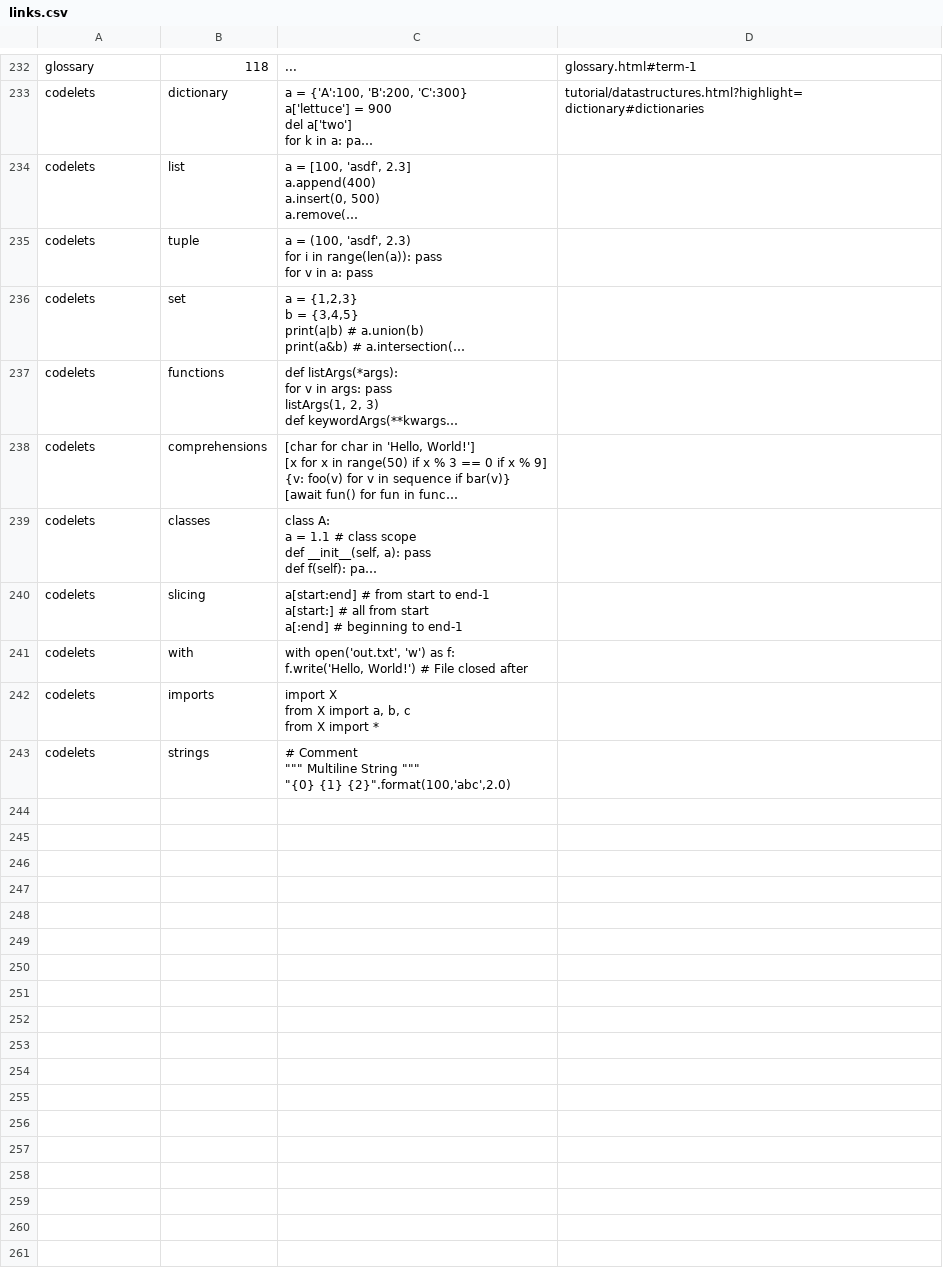
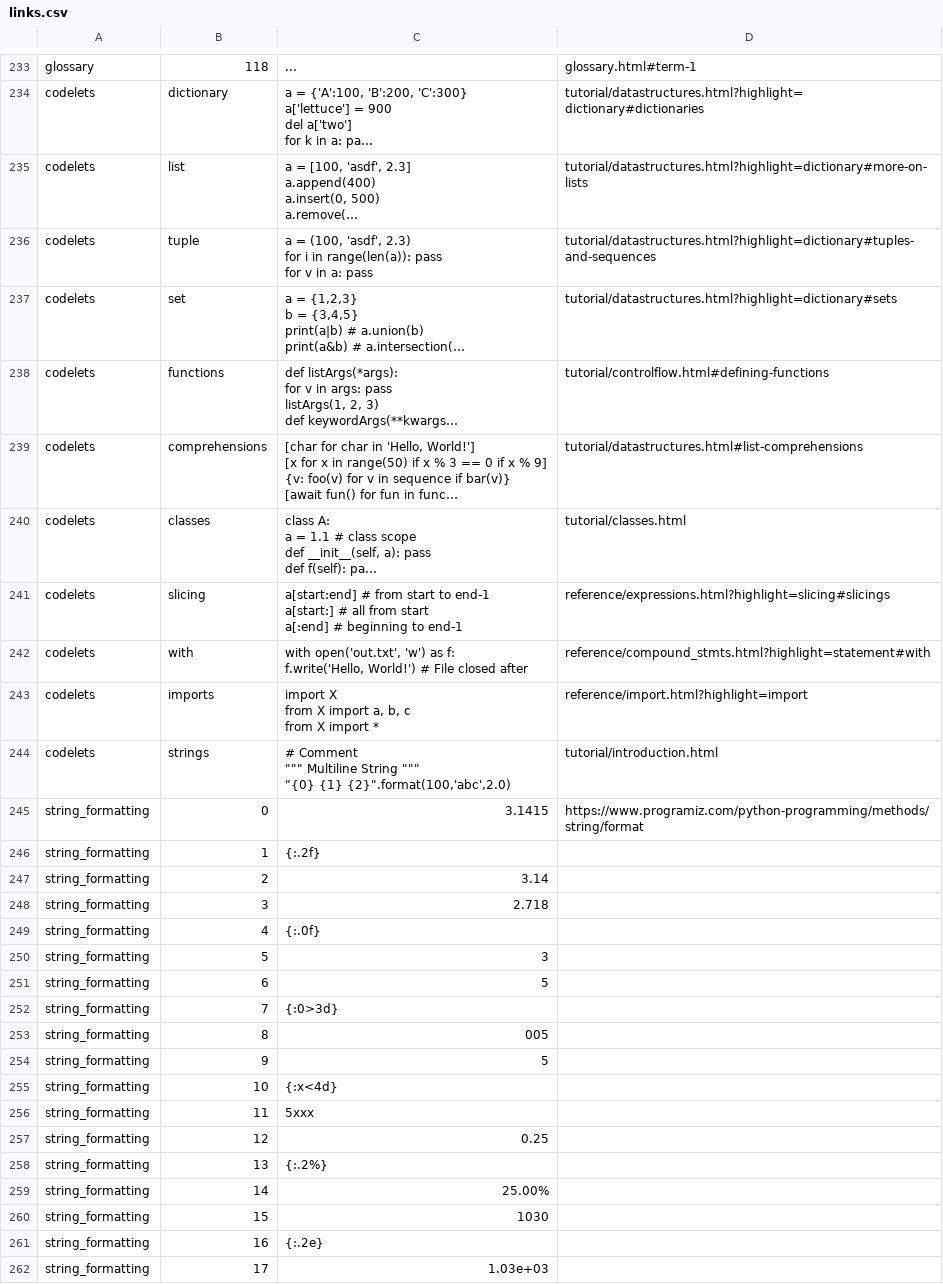
Before and after one commit to zachsmith100/sagepage, a CSV file: python_cheat_sheet/links.csv, drawn as a sheet; only a part is shown, gaps mark what is left out; long unchanged cells end in …; addresses are those after the commit; the diff covers the shown part only; the diff names each change by its address in the sheet, - before the commit and + after, or states it on an @@ line.

Commit message:
Added link builder. Removed print statements from link_pdf.py. Added titles to simple and table layouts. Updated links.

```diff
--- a/python_cheat_sheet/links.csv
+++ b/python_cheat_sheet/links.csv
-D235: (empty)
+D235: tutorial/datastructures.html?highlight=dictionary#more-on-lists
-D236: (empty)
+D236: tutorial/datastructures.html?highlight=dictionary#tuples-and-sequences
-D237: (empty)
+D237: tutorial/datastructures.html?highlight=dictionary#sets
-D238: (empty)
+D238: tutorial/controlflow.html#defining-functions
-D239: (empty)
+D239: tutorial/datastructures.html#list-comprehensions
-D240: (empty)
+D240: tutorial/classes.html
-D241: (empty)
+D241: reference/expressions.html?highlight=slicing#slicings
-D242: (empty)
+D242: reference/compound_stmts.html?highlight=statement#with
-D243: (empty)
+D243: reference/import.html?highlight=import
-D244: (empty)
+D244: tutorial/introduction.html
+row 245: string_formatting | 0 | 3.1415 | https://www.programiz.com/python-programming/methods/string/format
+row 246: string_formatting | 1 | {:.2f}
+row 247: string_formatting | 2 | 3.14
+row 248: string_formatting | 3 | 2.718
+row 249: string_formatting | 4 | {:.0f}
+row 250: string_formatting | 5 | 3
+row 251: string_formatting | 6 | 5
+row 252: string_formatting | 7 | {:0>3d}
+row 253: string_formatting | 8 | 005
+row 254: string_formatting | 9 | 5
+row 255: string_formatting | 10 | {:x<4d}
+row 256: string_formatting | 11 | 5xxx
+row 257: string_formatting | 12 | 0.25
+row 258: string_formatting | 13 | {:.2%}
+row 259: string_formatting | 14 | 25.00%
+row 260: string_formatting | 15 | 1030
+row 261: string_formatting | 16 | {:.2e}
+row 262: string_formatting | 17 | 1.03e+03
```
Also changed, not shown: 7 added rows, 60 moved rows and 2 edited cells elsewhere in this file, 6 other files.
